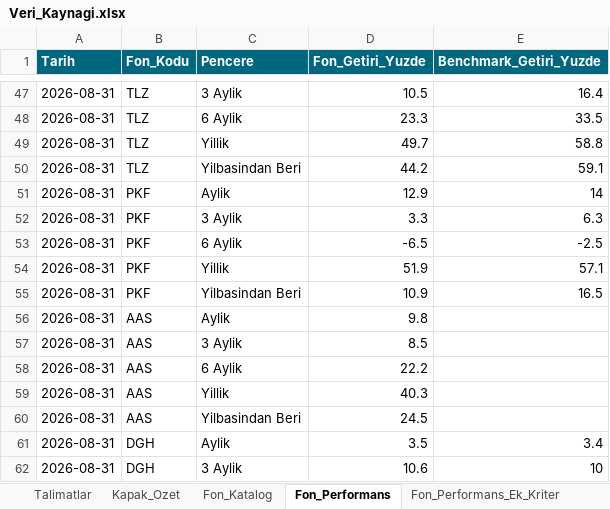
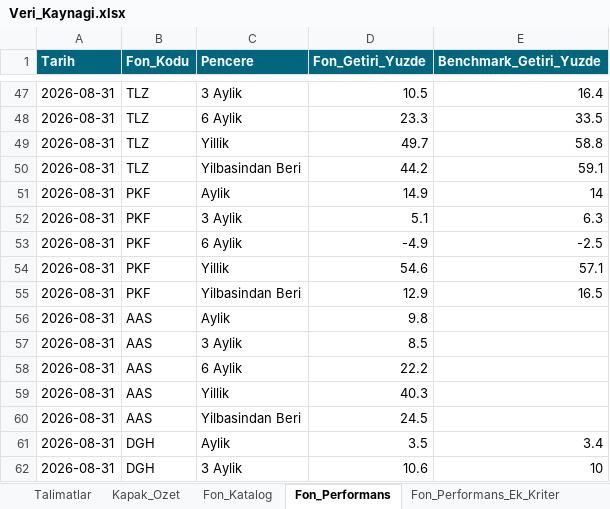
Before and after one commit to metetezel/ata-portfoy-sunum, an Excel workbook: Veri_Kaynagi.xlsx, sheet Fon_Performans, drawn as a sheet; only a part is shown, gaps mark what is left out; values as stored, in another font and other column widths than the file's, no borders; the diff names each change by its address in the sheet, - before the commit and + after, or states it on an @@ line.

```diff
--- a/Veri_Kaynagi.xlsx (sheet Fon_Performans)
+++ b/Veri_Kaynagi.xlsx (sheet Fon_Performans)
-D51 (Fon_Getiri_Yuzde): 12.9
+D51 (Fon_Getiri_Yuzde): 14.9
-D52 (Fon_Getiri_Yuzde): 3.3
+D52 (Fon_Getiri_Yuzde): 5.1
-D53 (Fon_Getiri_Yuzde): -6.5
+D53 (Fon_Getiri_Yuzde): -4.9
-D54 (Fon_Getiri_Yuzde): 51.9
+D54 (Fon_Getiri_Yuzde): 54.6
-D55 (Fon_Getiri_Yuzde): 10.9
+D55 (Fon_Getiri_Yuzde): 12.9
```
Also changed, not shown: sheet Fon_Yillik_Getiri_Karsilastirma, sheet Piyasa_Senaryolari, sheet Sabit_Metinler, sheet Fon_Metinleri, sheet Bist_Yillik_Getiriler, sheet Ata_Fonlari_Performans_Ozet_YBB, 2 more sheets, 2 other files.
